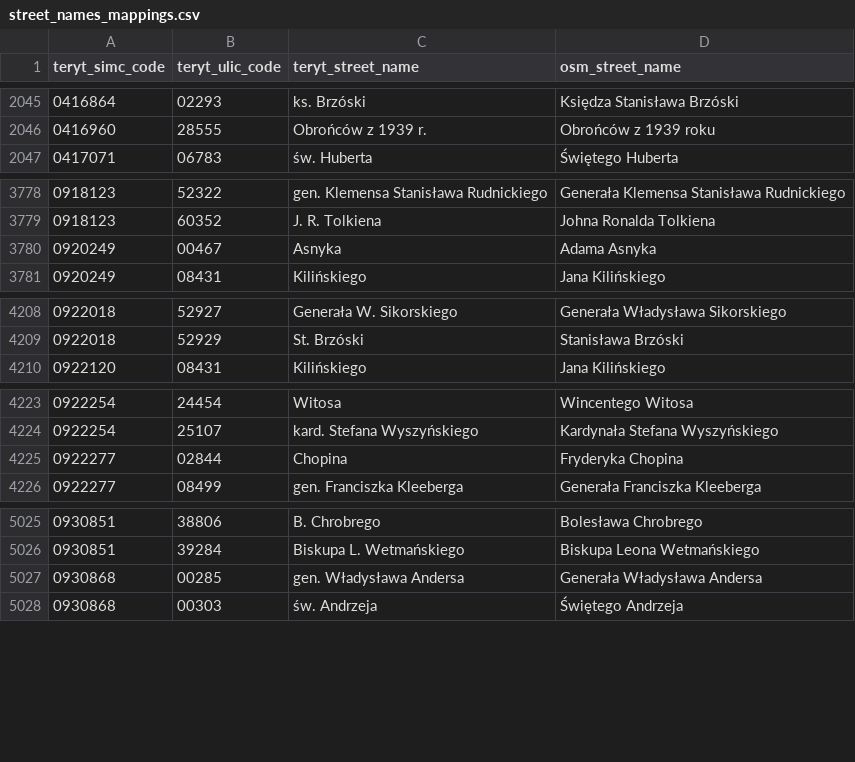
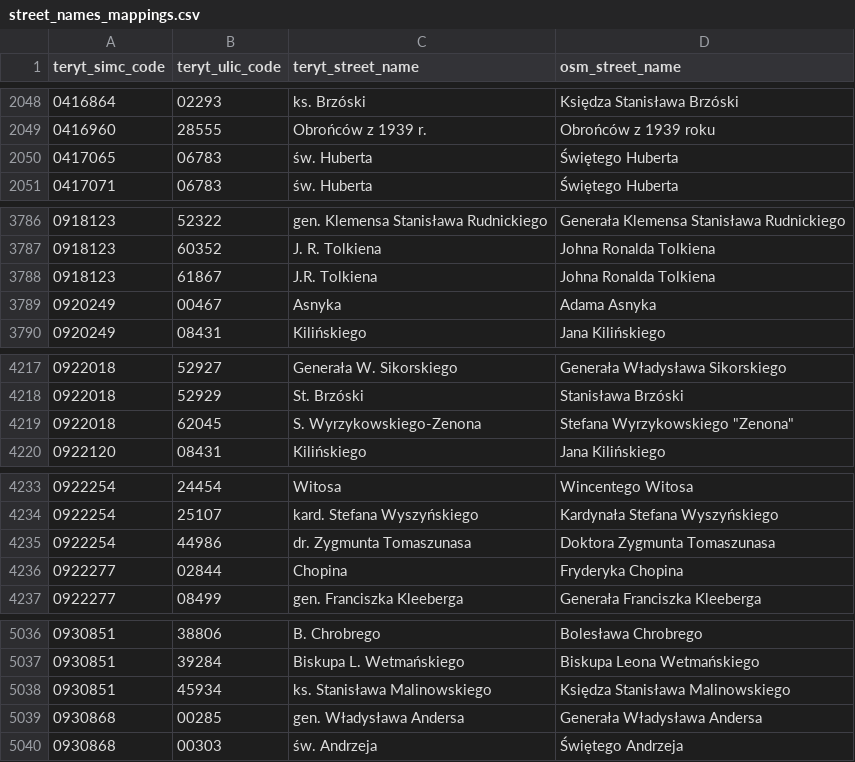
Before and after one commit to openstreetmap-polska/gugik2osm, a CSV file: processing/sql/data/street_names_mappings.csv, drawn as a sheet; only a part is shown, gaps mark what is left out; the diff covers the shown part only; the diff names each change by its address in the sheet, - before the commit and + after, or states it on an @@ line.

```diff
--- a/processing/sql/data/street_names_mappings.csv
+++ b/processing/sql/data/street_names_mappings.csv
+row 2050: 0417065 | 06783 | św. Huberta | Świętego Huberta
+row 3788: 0918123 | 61867 | J.R. Tolkiena | Johna Ronalda Tolkiena
+row 4219: 0922018 | 62045 | S. Wyrzykowskiego-Zenona | Stefana Wyrzykowskiego "Zenona"
+row 4235: 0922254 | 44986 | dr. Zygmunta Tomaszunasa | Doktora Zygmunta Tomaszunasa
+row 5038: 0930851 | 45934 | ks. Stanisława Malinowskiego | Księdza Stanisława Malinowskiego
```
Also changed, not shown: 15 added rows and 15 edited cells elsewhere in this file, 1 other file.
